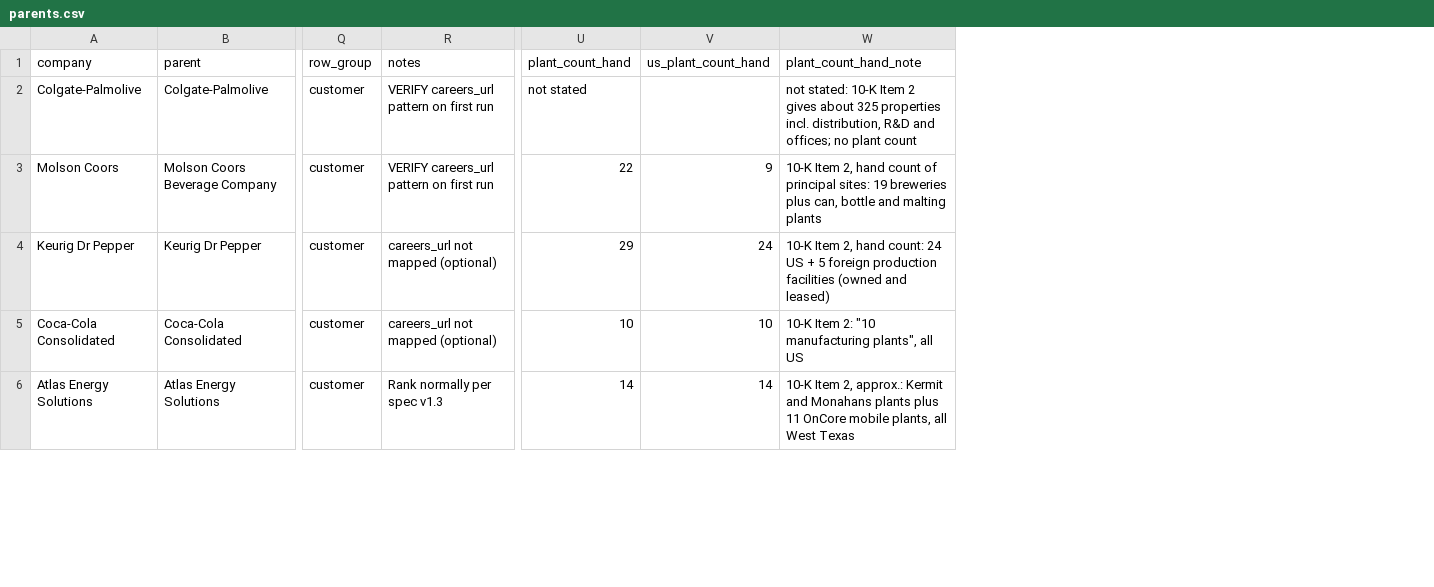
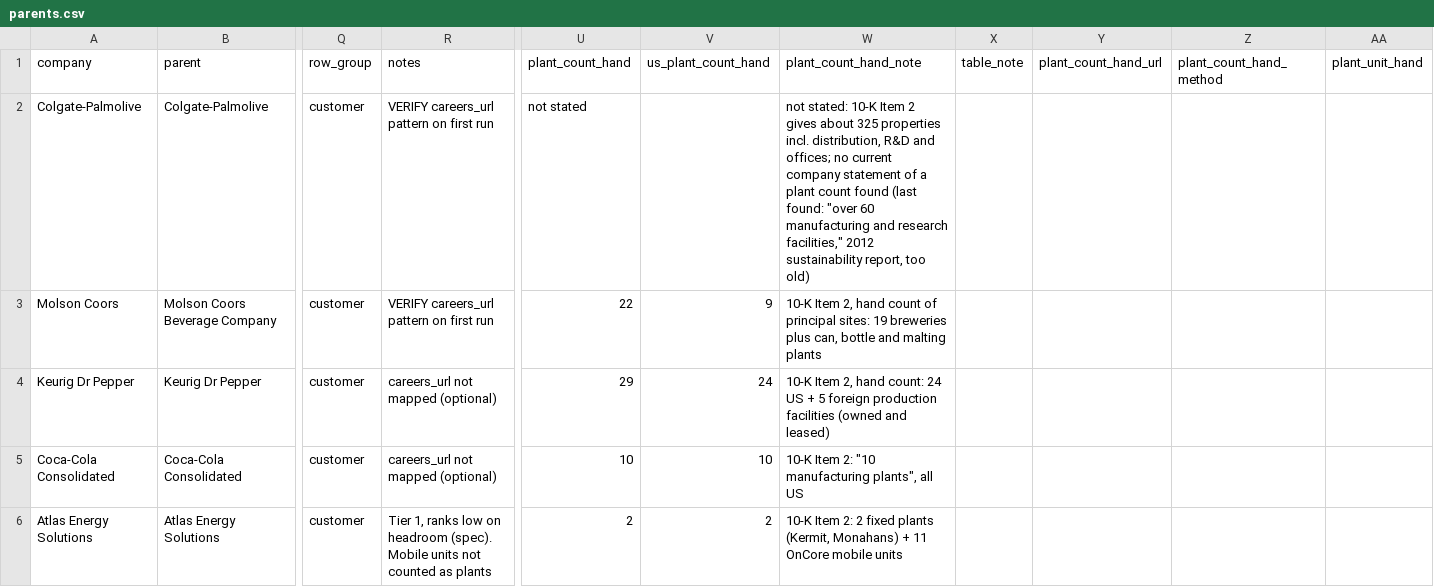
Before and after one commit to vpsllc/plant-first-gtm-pipeline, a CSV file: config/parents.csv, drawn as a sheet; only a part is shown, gaps mark what is left out; the diff covers the shown part only; the diff names each change by its address in the sheet, - before the commit and + after, or states it on an @@ line.

```diff
--- a/config/parents.csv
+++ b/config/parents.csv
+column X (table_note), empty
+column Y (plant_count_hand_url), empty
+column Z (plant_count_hand_method), empty
+column AA (plant_unit_hand), empty
-W2 (plant_count_hand_note): …offices; no plant count
+W2 (plant_count_hand_note): …offices; no current company statement of a plant count found (last found: "over 60 manufacturing and research facilities," 2012 sustainability report, too old)
-R6 (notes): Rank normally per spec v1.3
+R6 (notes): Tier 1, ranks low on headroom (spec). Mobile units not counted as plants
-U6 (plant_count_hand): 14
+U6 (plant_count_hand): 2
-V6 (us_plant_count_hand): 14
+V6 (us_plant_count_hand): 2
-W6 (plant_count_hand_note): 10-K Item 2, approx.: Kermit and Monahans plants plus 11 OnCore mobile plants, all West Texas
+W6 (plant_count_hand_note): 10-K Item 2: 2 fixed plants (Kermit, Monahans) + 11 OnCore mobile units
```
Also changed, not shown: 8 edited cells elsewhere in this file, config/seed_postings.csv, 2 other files.
